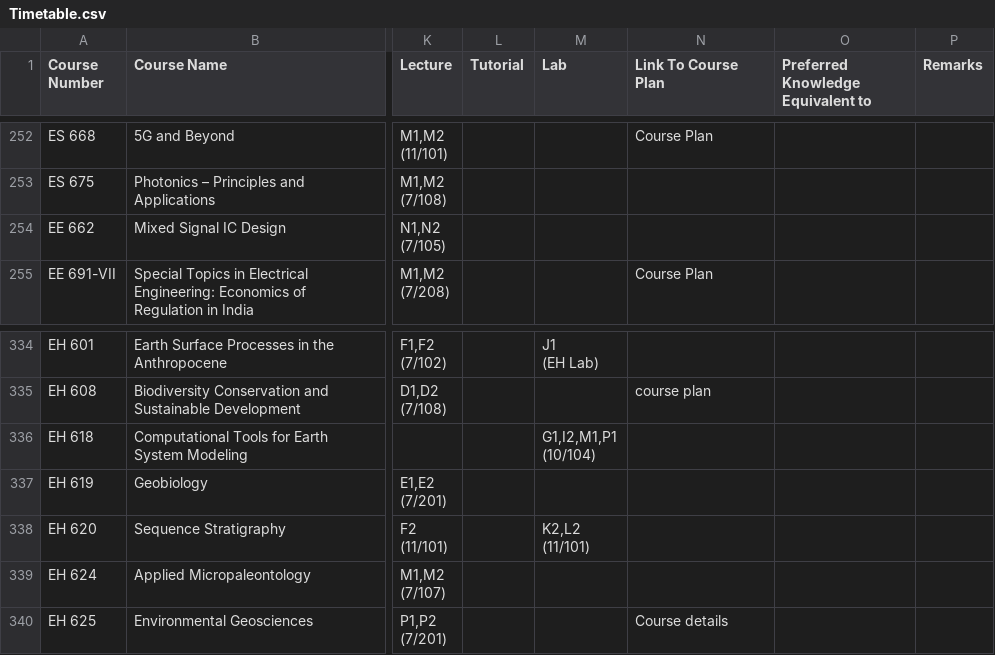
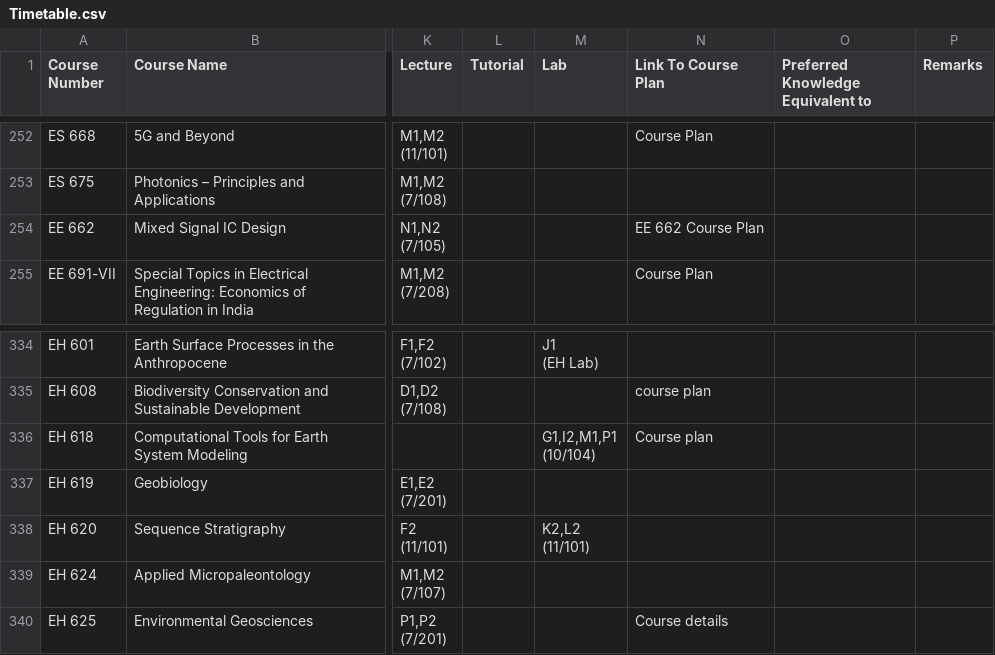
Before and after one commit to Naveen-Pal/timetable, a CSV file: Timetable.csv, drawn as a sheet; only a part is shown, gaps mark what is left out; the diff names each change by its address in the sheet, - before the commit and + after, or states it on an @@ line.

```diff
--- a/Timetable.csv
+++ b/Timetable.csv
-N254 (Link To Course Plan): (empty)
+N254 (Link To Course Plan): EE 662 Course Plan
-N336 (Link To Course Plan): (empty)
+N336 (Link To Course Plan): Course plan
```
